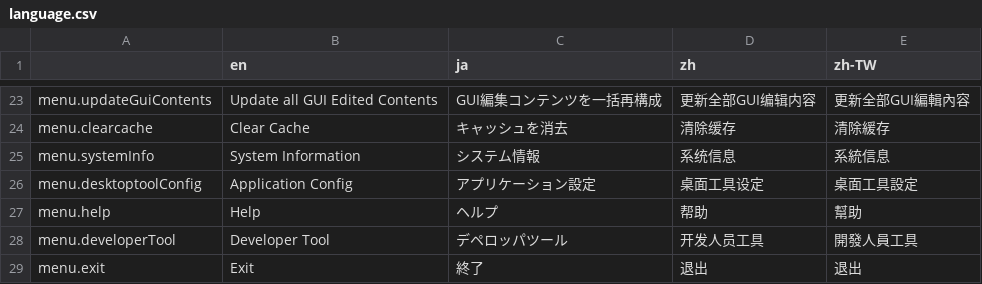
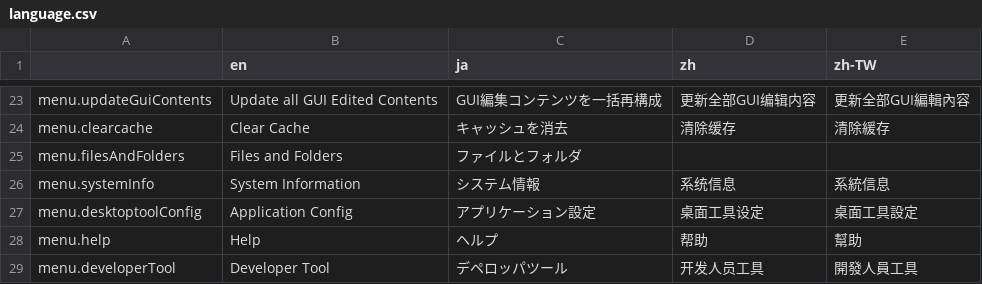
Before and after one commit to pickles2/pickles2desktoptool, a CSV file: app/common/language/language.csv, drawn as a sheet; only a part is shown, gaps mark what is left out; the shorter side is filled out with more unchanged rows.

Commit message:
"ファイルとフォルダ" メニューを追加 (未実装)

```diff
--- a/app/common/language/language.csv
+++ b/app/common/language/language.csv
@@ -24,2 +24,3 @@ menu.updateGuiContents,Update all GUI Edited Contents,GUI編集コンテンツ
 menu.clearcache,Clear Cache,キャッシュを消去,清除缓存,清除緩存
+menu.filesAndFolders,Files and Folders,ファイルとフォルダ,,
 menu.systemInfo,System Information,システム情報,系统信息,系統信息
```
Also changed, not shown: 7 other files.
